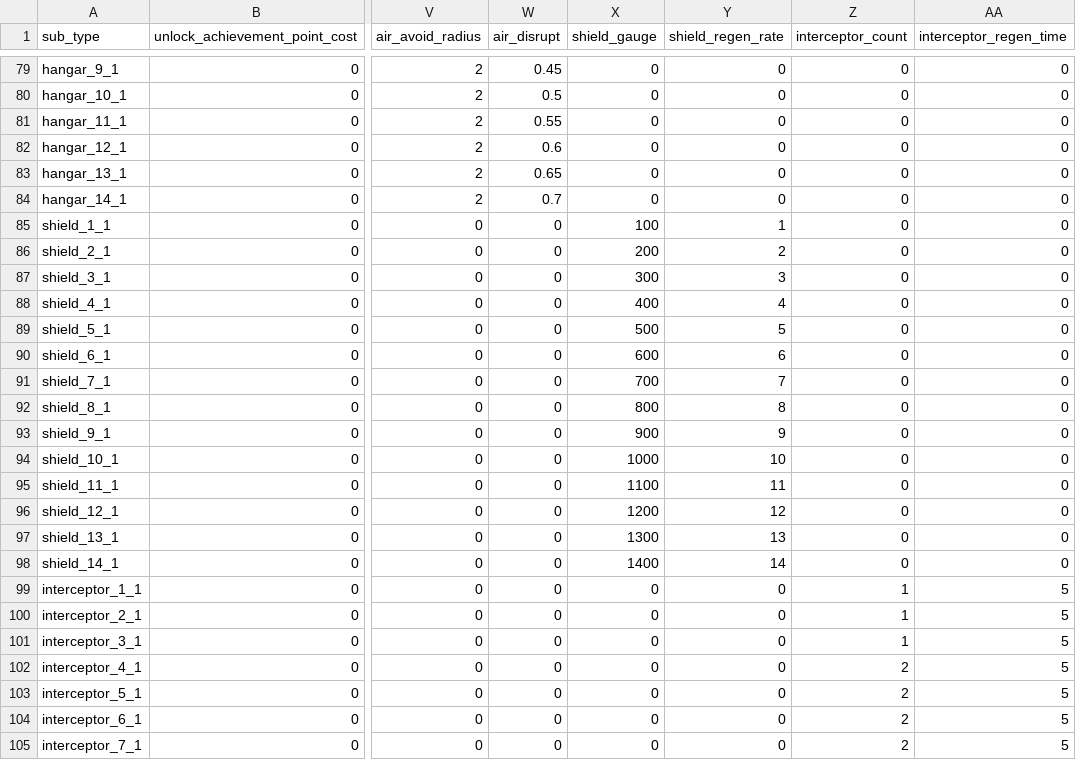
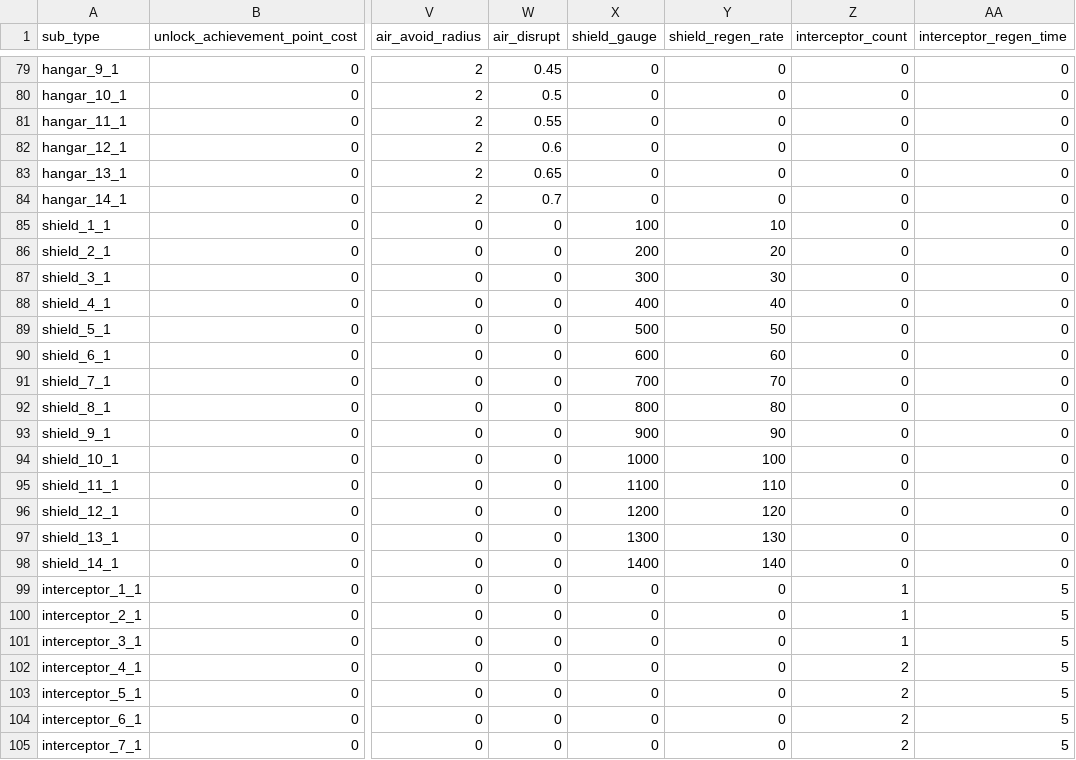
Before and after one commit to gsyan/thefirst_client_unity, a CSV file: Assets/Resources/DataTable/Module/datatable_module.csv, drawn as a sheet; only a part is shown, gaps mark what is left out; the diff names each change by its address in the sheet, - before the commit and + after, or states it on an @@ line.

```diff
--- a/Assets/Resources/DataTable/Module/datatable_module.csv
+++ b/Assets/Resources/DataTable/Module/datatable_module.csv
-Y85 (shield_regen_rate): 1
+Y85 (shield_regen_rate): 10
-Y86 (shield_regen_rate): 2
+Y86 (shield_regen_rate): 20
-Y87 (shield_regen_rate): 3
+Y87 (shield_regen_rate): 30
-Y88 (shield_regen_rate): 4
+Y88 (shield_regen_rate): 40
-Y89 (shield_regen_rate): 5
+Y89 (shield_regen_rate): 50
-Y90 (shield_regen_rate): 6
+Y90 (shield_regen_rate): 60
-Y91 (shield_regen_rate): 7
+Y91 (shield_regen_rate): 70
-Y92 (shield_regen_rate): 8
+Y92 (shield_regen_rate): 80
-Y93 (shield_regen_rate): 9
+Y93 (shield_regen_rate): 90
-Y94 (shield_regen_rate): 10
+Y94 (shield_regen_rate): 100
-Y95 (shield_regen_rate): 11
+Y95 (shield_regen_rate): 110
-Y96 (shield_regen_rate): 12
+Y96 (shield_regen_rate): 120
-Y97 (shield_regen_rate): 13
+Y97 (shield_regen_rate): 130
-Y98 (shield_regen_rate): 14
+Y98 (shield_regen_rate): 140
```
Also changed, not shown: 12 other files.
